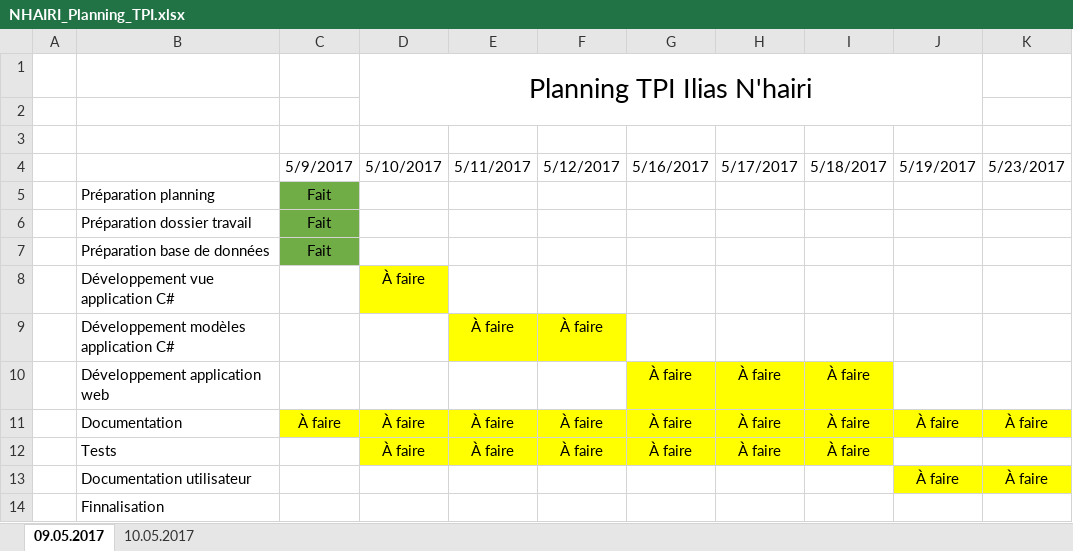
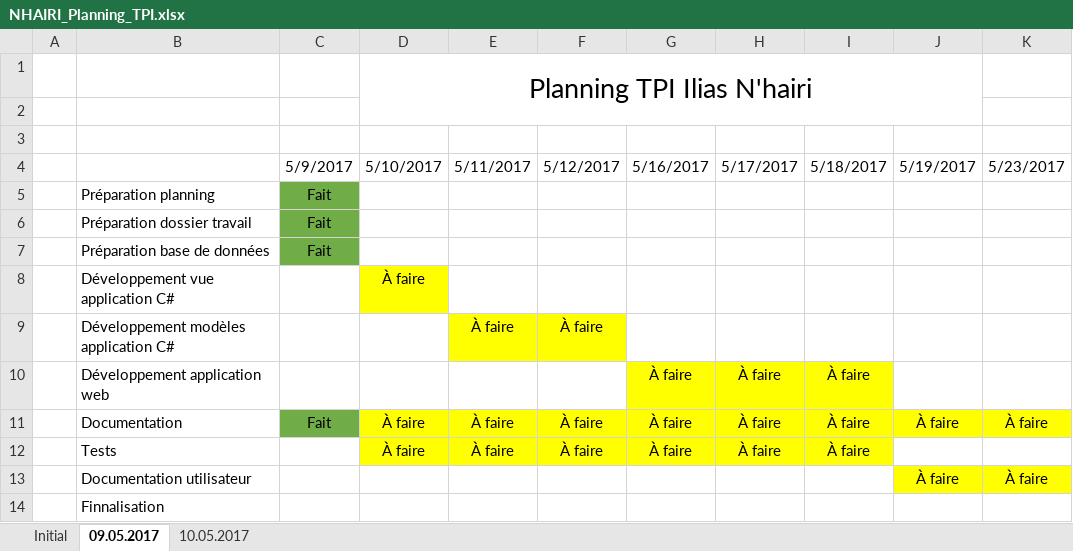
Before and after one commit to IliasN/TPI, an Excel workbook: NHAIRI_Planning_TPI.xlsx, sheet 09.05.2017, drawn as a sheet; only a part is shown; values as stored, in another font and other column widths than the file's, no borders; the diff names each change by its address in the sheet, - before the commit and + after, or states it on an @@ line.

```diff
--- a/NHAIRI_Planning_TPI.xlsx (sheet 09.05.2017)
+++ b/NHAIRI_Planning_TPI.xlsx (sheet 09.05.2017)
+sheet tab: Initial
-C11 (5/9/2017): À faire
+C11 (5/9/2017): Fait
-C11 fill: #FFFF00
+C11 fill: #70AD47
```
Also changed, not shown: sheet 10.05.2017, 16 other files.
